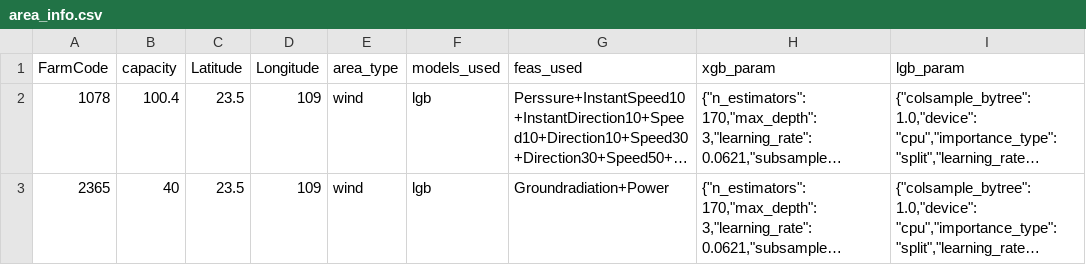
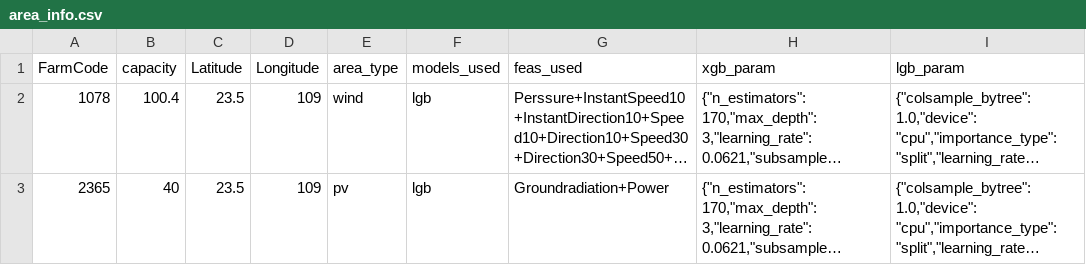
Before and after one commit to 15151874182/renew_nanwang, a CSV file: app/model/config/area_info.csv, drawn as a sheet; only a part is shown; long unchanged cells end in …; the diff names each change by its address in the sheet, - before the commit and + after, or states it on an @@ line.

```diff
--- a/app/model/config/area_info.csv
+++ b/app/model/config/area_info.csv
-E3 (area_type): wind
+E3 (area_type): pv
```
Also changed, not shown: 6 other files.
